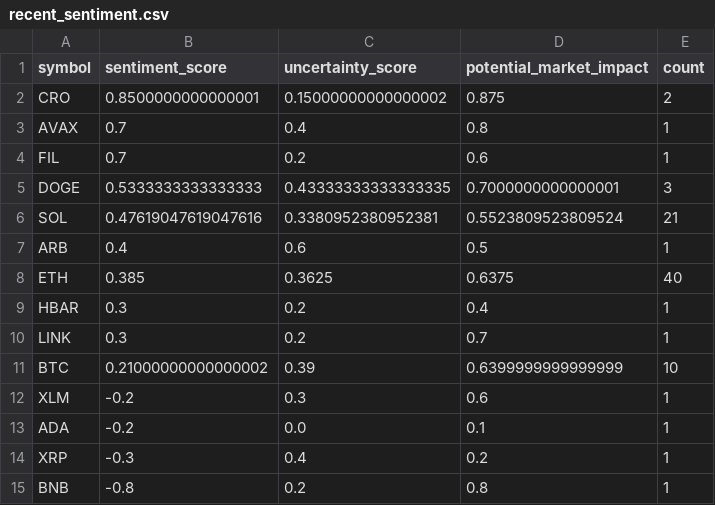
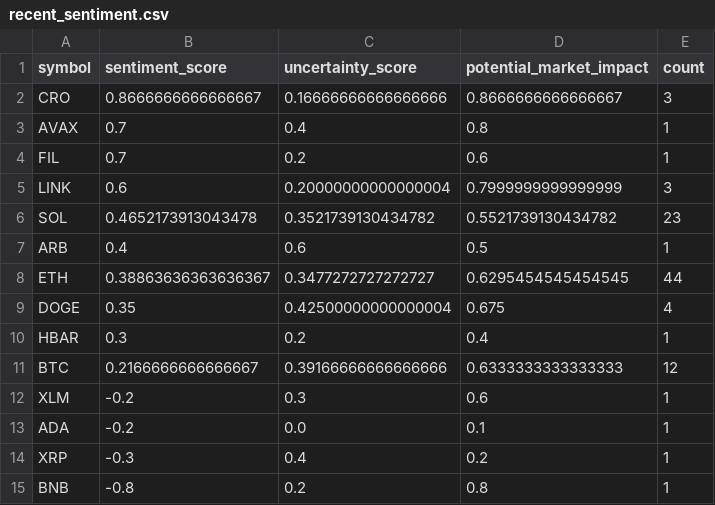
Before and after one commit to vd1371/vd1371.github.io, a CSV file: data/projects/recent_sentiment.csv, drawn as a sheet.

Commit message:
Update sentiment analysis

```diff
--- a/data/projects/recent_sentiment.csv
+++ b/data/projects/recent_sentiment.csv
@@ -1,12 +1,12 @@
 symbol,sentiment_score,uncertainty_score,potential_market_impact,count
-CRO,0.8500000000000001,0.15000000000000002,0.875,2
+CRO,0.8666666666666667,0.16666666666666666,0.8666666666666667,3
 AVAX,0.7,0.4,0.8,1
 FIL,0.7,0.2,0.6,1
-DOGE,0.5333333333333333,0.43333333333333335,0.7000000000000001,3
-SOL,0.47619047619047616,0.3380952380952381,0.5523809523809524,21
+LINK,0.6,0.20000000000000004,0.7999999999999999,3
+SOL,0.4652173913043478,0.3521739130434782,0.5521739130434782,23
 ARB,0.4,0.6,0.5,1
-ETH,0.385,0.3625,0.6375,40
+ETH,0.38863636363636367,0.3477272727272727,0.6295454545454545,44
+DOGE,0.35,0.42500000000000004,0.675,4
 HBAR,0.3,0.2,0.4,1
-LINK,0.3,0.2,0.7,1
-BTC,0.21000000000000002,0.39,0.6399999999999999,10
+BTC,0.2166666666666667,0.39166666666666666,0.6333333333333333,12
 XLM,-0.2,0.3,0.6,1
```
Also changed, not shown: 1 other file.
